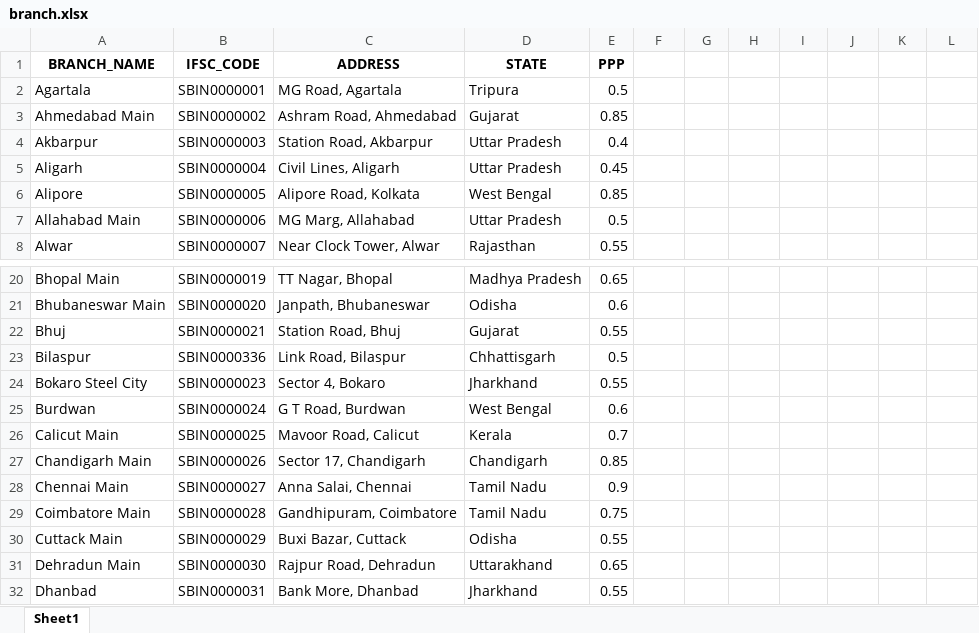
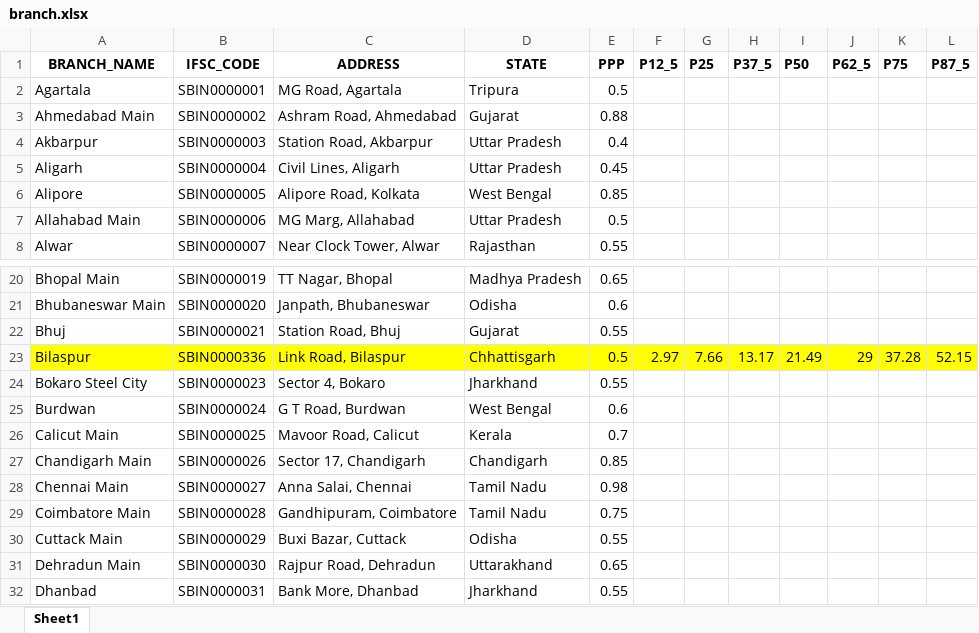
Before and after one commit to mondalsurojit/Connect360, an Excel workbook: data/branch.xlsx, sheet Sheet1, drawn as a sheet; only a part is shown, gaps mark what is left out; values as stored, in another font and other column widths than the file's, no borders; the diff covers the shown part only; the diff names each change by its address in the sheet, - before the commit and + after, or states it on an @@ line.

```diff
--- a/data/branch.xlsx (sheet Sheet1)
+++ b/data/branch.xlsx (sheet Sheet1)
-F1: (empty)
+F1: P12_5
-G1: (empty)
+G1: P25
-H1: (empty)
+H1: P37_5
-I1: (empty)
+I1: P50
-J1: (empty)
+J1: P62_5
-K1: (empty)
+K1: P75
-L1: (empty)
+L1: P87_5
-E3 (PPP): 0.85
+E3 (PPP): 0.88
-A23:L23 fill: none
+A23:L23 fill: #FFFF00
-F23 (P12_5): (empty)
+F23 (P12_5): 2.97
-G23 (P25): (empty)
+G23 (P25): 7.66
-H23 (P37_5): (empty)
+H23 (P37_5): 13.17
-I23 (P50): (empty)
+I23 (P50): 21.49
-J23 (P62_5): (empty)
+J23 (P62_5): 29
-K23 (P75): (empty)
+K23 (P75): 37.28
-L23 (P87_5): (empty)
+L23 (P87_5): 52.15
-E28 (PPP): 0.9
+E28 (PPP): 0.98
```
Also changed, not shown: 49 added rows elsewhere in this sheet, data/sample_user1/Daily_Bank_Statement.xlsx, 1 other file.
